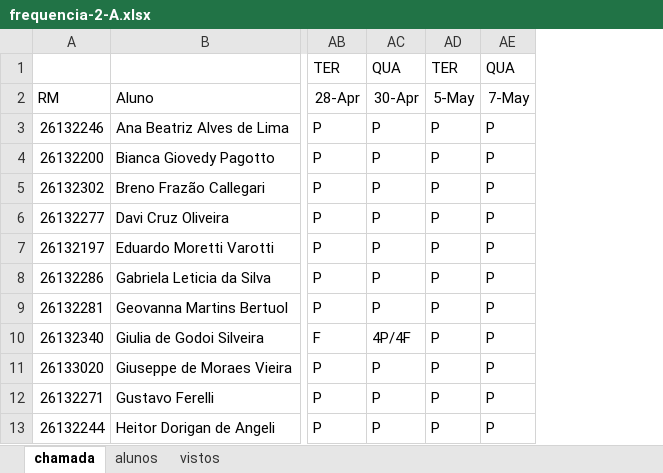
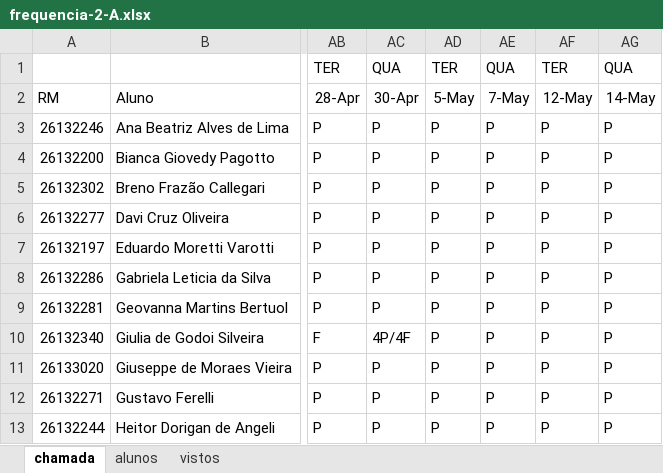
Before and after one commit to wellifabio/senai2026, an Excel workbook: ds/turmas/1DES_A/frequencia-2-A.xlsx, sheet chamada, drawn as a sheet; only a part is shown, gaps mark what is left out; values as stored, in another font and other column widths than the file's, no borders; conditional formats not drawn; the diff names each change by its address in the sheet, - before the commit and + after, or states it on an @@ line.

Commit message:
chamada

```diff
--- a/ds/turmas/1DES_A/frequencia-2-A.xlsx (sheet chamada)
+++ b/ds/turmas/1DES_A/frequencia-2-A.xlsx (sheet chamada)
+column AF, rows 1-13: TER | 12-May | P | P | P | P | P | P | P | P | P | P | P
+column AG, rows 1-13: QUA | 14-May | P | P | P | P | P | P | P | P | P | P | P
```
Also changed, not shown: ds/turmas/1DES_B/frequencia-2-B.xlsx.
